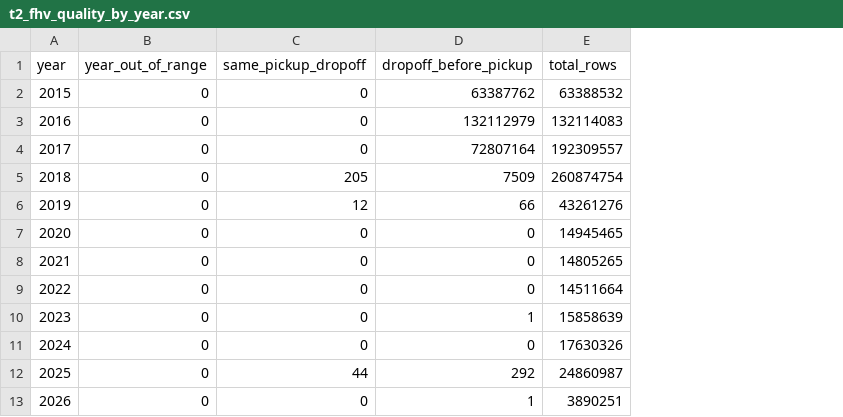
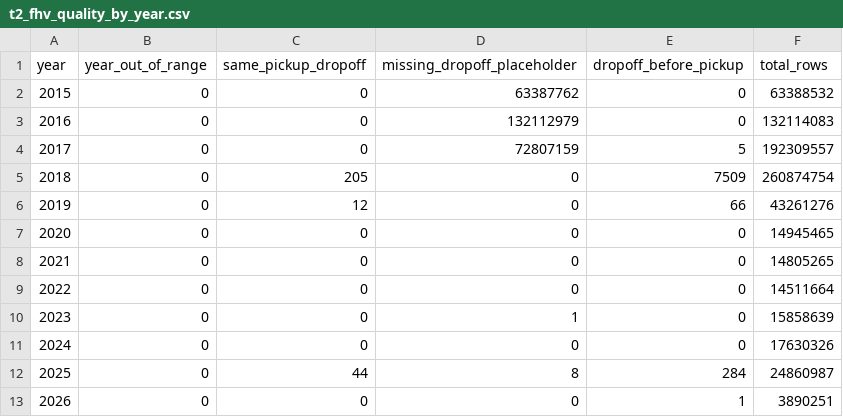
Before and after one commit to erikarosenfeld/bigdata-final-project, a CSV file: outputs/t2/t2_fhv_quality_by_year.csv, drawn as a sheet; addresses are those after the commit; the diff names each change by its address in the sheet, - before the commit and + after, or states it on an @@ line.

```diff
--- a/outputs/t2/t2_fhv_quality_by_year.csv
+++ b/outputs/t2/t2_fhv_quality_by_year.csv
+column D (missing_dropoff_placeholder), rows 2-13: 63387762 | 132112979 | 72807159 | 0 | 0 | 0 | 0 | 0 | 1 | 0 | 8 | 0
-E2 (dropoff_before_pickup): 63387762
+E2 (dropoff_before_pickup): 0
-E3 (dropoff_before_pickup): 132112979
+E3 (dropoff_before_pickup): 0
-E4 (dropoff_before_pickup): 72807164
+E4 (dropoff_before_pickup): 5
-E10 (dropoff_before_pickup): 1
+E10 (dropoff_before_pickup): 0
-E12 (dropoff_before_pickup): 292
+E12 (dropoff_before_pickup): 284
```
Also changed, not shown: outputs/t2/t2_fhvhv_quality_by_year.csv, outputs/t2/t2_green_quality_by_year.csv, 13 other files.
